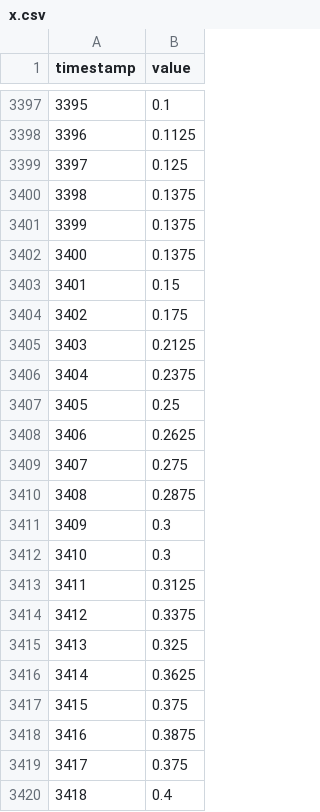
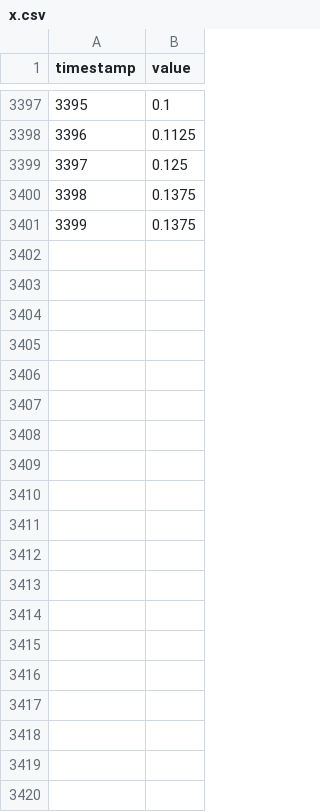
Before and after one commit to wuxinrantj/Trajectory-prediction, a CSV file: data/no_force/x.csv, drawn as a sheet; only a part is shown, gaps mark what is left out; the diff covers the shown part only; the diff names each change by its address in the sheet, - before the commit and + after, or states it on an @@ line.

```diff
--- a/data/no_force/x.csv
+++ b/data/no_force/x.csv
-row 3402: 3400 | 0.1375
-row 3403: 3401 | 0.15
-row 3404: 3402 | 0.175
-row 3405: 3403 | 0.2125
-row 3406: 3404 | 0.2375
-row 3407: 3405 | 0.25
-row 3408: 3406 | 0.2625
-row 3409: 3407 | 0.275
-row 3410: 3408 | 0.2875
-row 3411: 3409 | 0.3
-row 3412: 3410 | 0.3
-row 3413: 3411 | 0.3125
-row 3414: 3412 | 0.3375
-row 3415: 3413 | 0.325
-row 3416: 3414 | 0.3625
-row 3417: 3415 | 0.375
-row 3418: 3416 | 0.3875
-row 3419: 3417 | 0.375
-row 3420: 3418 | 0.4
```
Also changed, not shown: 81 removed rows elsewhere in this file, data/no_force/x_timeseries.csv, data/no_force/y.csv, 13 other files.
